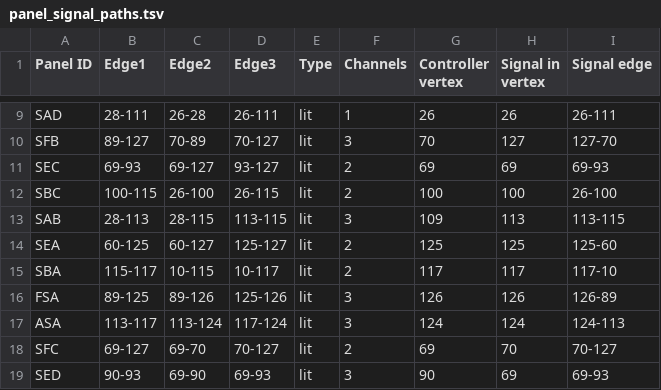
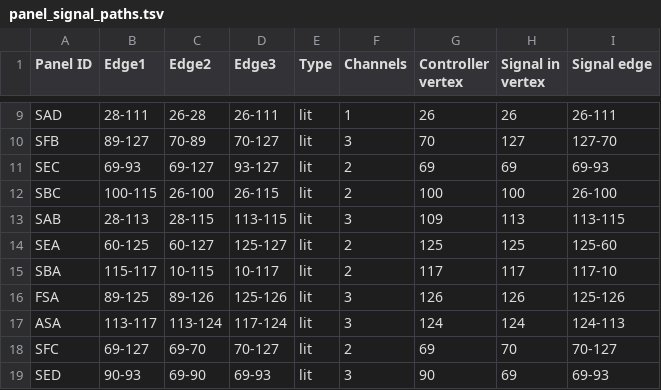
Before and after one commit to titanicsend/LXStudio-TE, a TSV file: resources/vehicle/panel_signal_paths.tsv, drawn as a sheet; only a part is shown, gaps mark what is left out.

Commit message:
signal paths: another correction of edge

```diff
--- a/resources/vehicle/panel_signal_paths.tsv
+++ b/resources/vehicle/panel_signal_paths.tsv
@@ -15,3 +15,3 @@ SEA	60-125	60-127	125-127	lit	2	125	125	125-60
 SBA	115-117	10-115	10-117	lit	2	117	117	117-10
-FSA	89-125	89-126	125-126	lit	3	126	126	126-89
+FSA	89-125	89-126	125-126	lit	3	126	126	125-126
 ASA	113-117	113-124	117-124	lit	3	124	124	124-113
```
